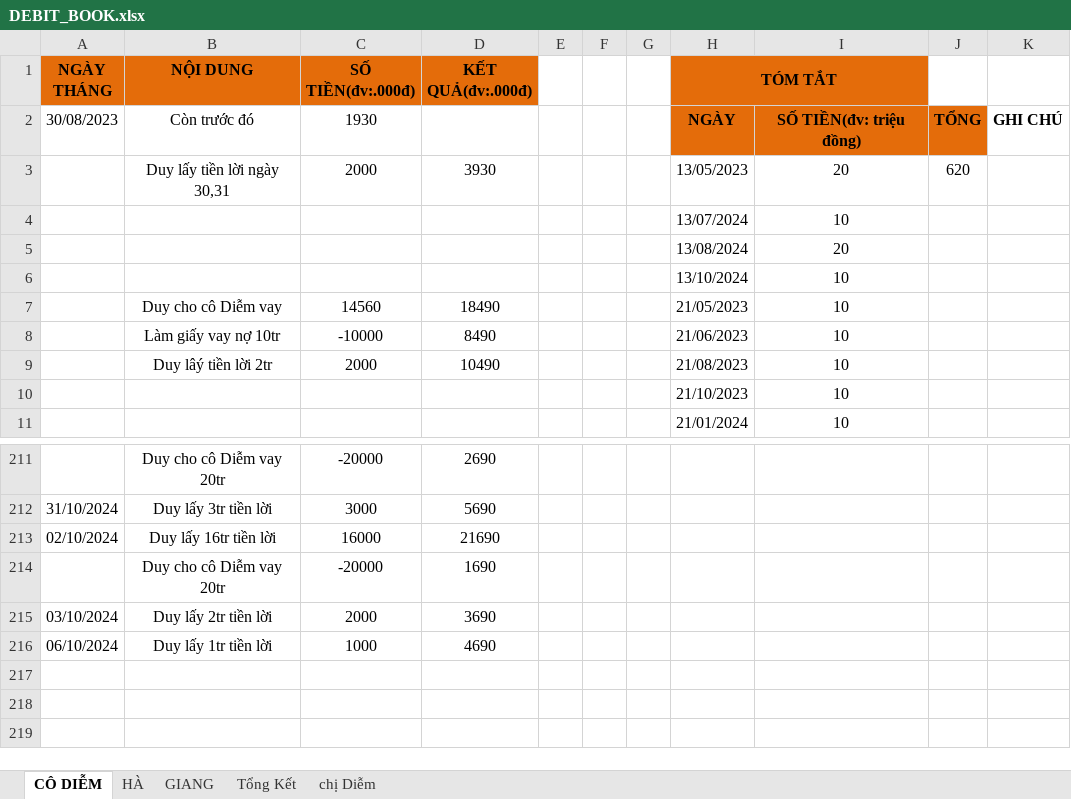
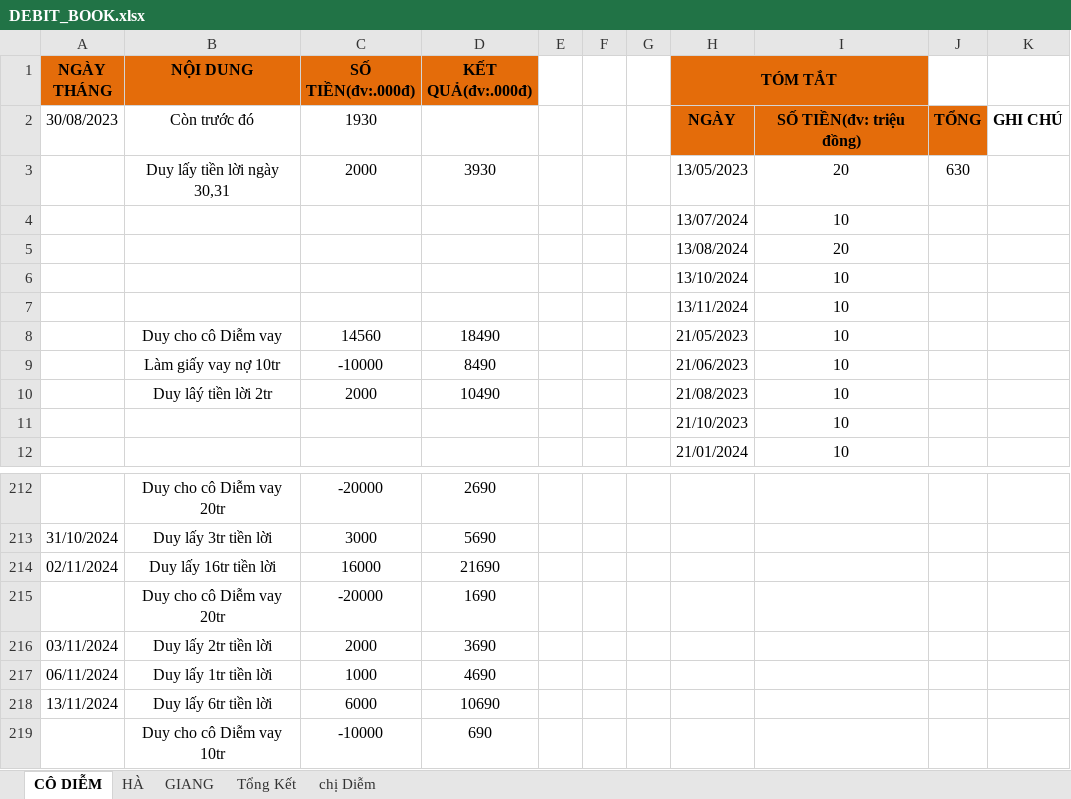
Before and after one commit to duytruongcong/DUY-CLOUD, an Excel workbook: DEBIT_BOOK.xlsx, sheet CÔ DIỄM, drawn as a sheet; only a part is shown, gaps mark what is left out; values as stored, in another font and other column widths than the file's, no borders; addresses are those after the commit; the diff names each change by its address in the sheet, - before the commit and + after, or states it on an @@ line.

Commit message:
duy tinh tien loi co diem

```diff
--- a/DEBIT_BOOK.xlsx (sheet CÔ DIỄM)
+++ b/DEBIT_BOOK.xlsx (sheet CÔ DIỄM)
-J3: 620
+J3: 630
+row 7:  |  |  |  |  |  |  | 13/11/2024 | 10
-A214 (NGÀY THÁNG): 02/10/2024
+A214 (NGÀY THÁNG): 02/11/2024
-A216 (NGÀY THÁNG): 03/10/2024
+A216 (NGÀY THÁNG): 03/11/2024
-A217 (NGÀY THÁNG): 06/10/2024
+A217 (NGÀY THÁNG): 06/11/2024
+row 218: 13/11/2024 | Duy lấy 6tr tiền lời | 6000 | 10690
+row 219:  | Duy cho cô Diễm vay 10tr | -10000 | 690
```
Also changed, not shown: formulas that keep their value.
